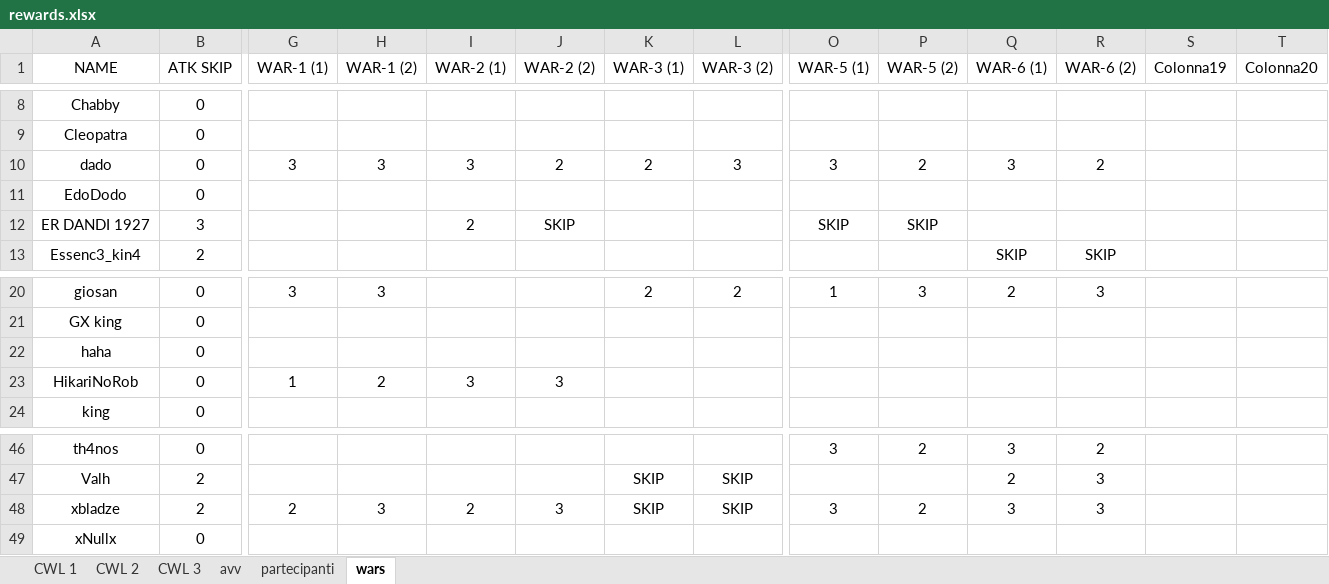
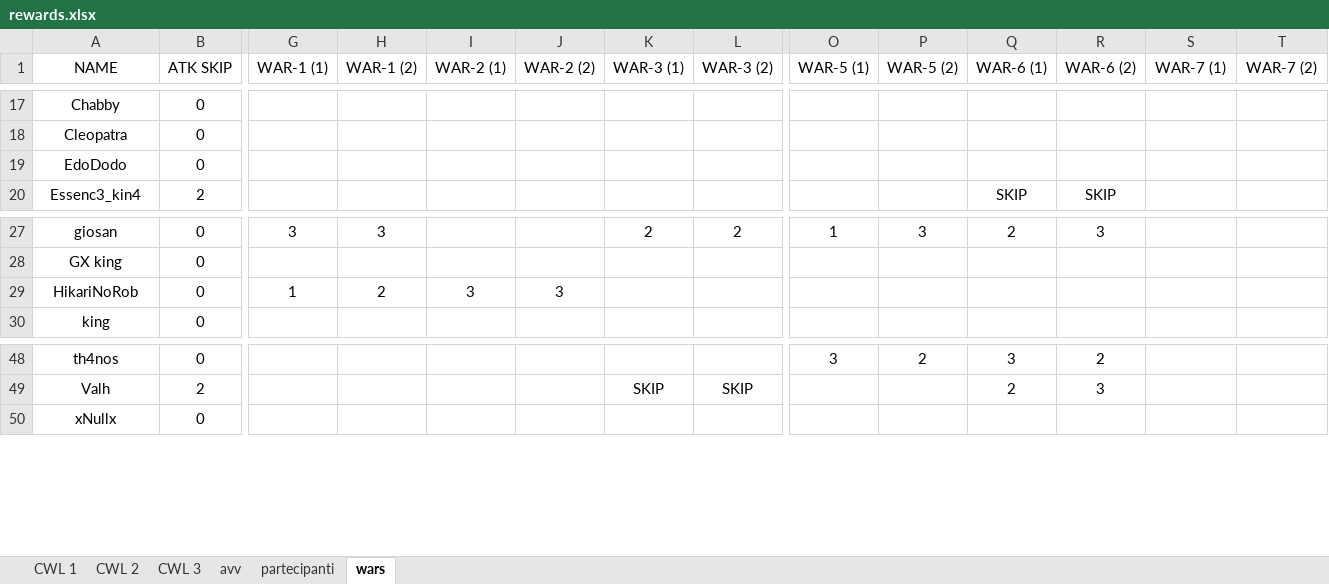
Before and after one commit to piegian99ita/clashMacacos, an Excel workbook: rewards.xlsx, sheet wars, drawn as a sheet; only a part is shown, gaps mark what is left out; values as stored, in another font and other column widths than the file's, no borders; table styles not drawn; removed rows and columns are numbered as before the commit, all else as after; rows hold the shown columns only; the diff covers the shown part only; the diff names each change by its address in the sheet, - before the commit and + after, or states it on an @@ line.

```diff
--- a/rewards.xlsx (sheet wars)
+++ b/rewards.xlsx (sheet wars)
-S1: Colonna19
+S1: WAR-7 (1)
-T1: Colonna20
+T1: WAR-7 (2)
-row 10: dado | 0 | 3 | 3 | 3 | 2 | 2 | 3 | 3 | 2 | 3 | 2
-row 12: ER DANDI 1927 | 3 |  |  | 2 | SKIP |  |  | SKIP | SKIP
-row 22: haha | 0
-row 48: xbladze | 2 | 2 | 3 | 2 | 3 | SKIP | SKIP | 3 | 2 | 3 | 3
```
Also changed, not shown: 9 added rows, 4 removed rows and 4 edited cells elsewhere in this sheet, formulas that keep their value.
